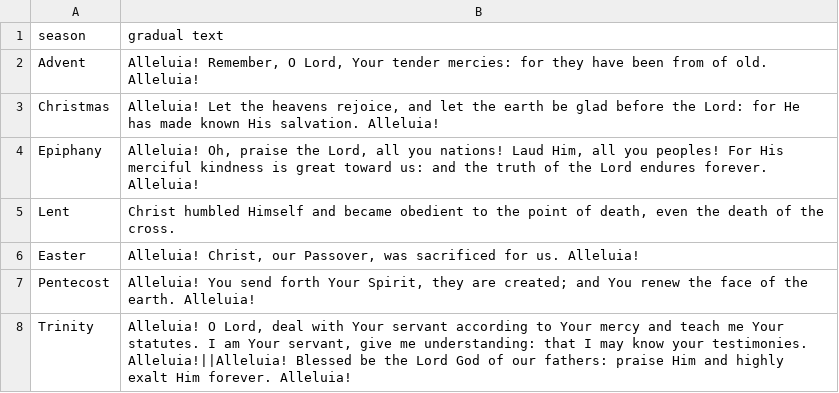
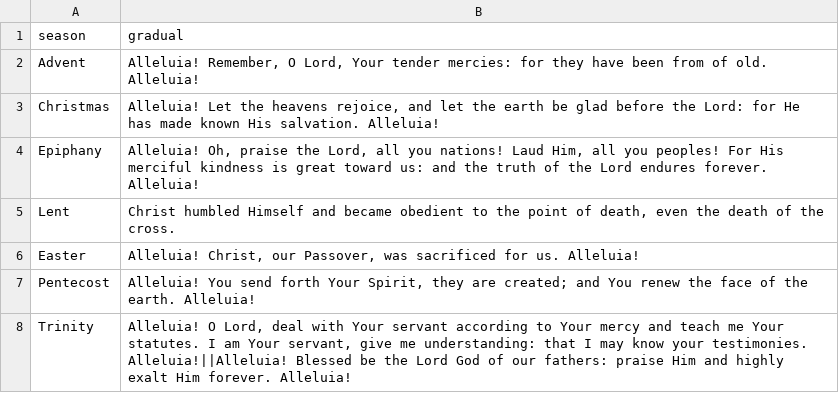
Before and after one commit to benyakov/serviceplanner, a CSV file: utility/churchyear/graduals.csv, drawn as a sheet.

Commit message:
Populating and displaying graduals

```diff
--- a/utility/churchyear/graduals.csv
+++ b/utility/churchyear/graduals.csv
@@ -1,2 +1,2 @@
-season,gradual text
+season,gradual
 Advent,"Alleluia! Remember, O Lord, Your tender mercies: for they have been from of old. Alleluia!"
```
Also changed, not shown: 7 other files.
